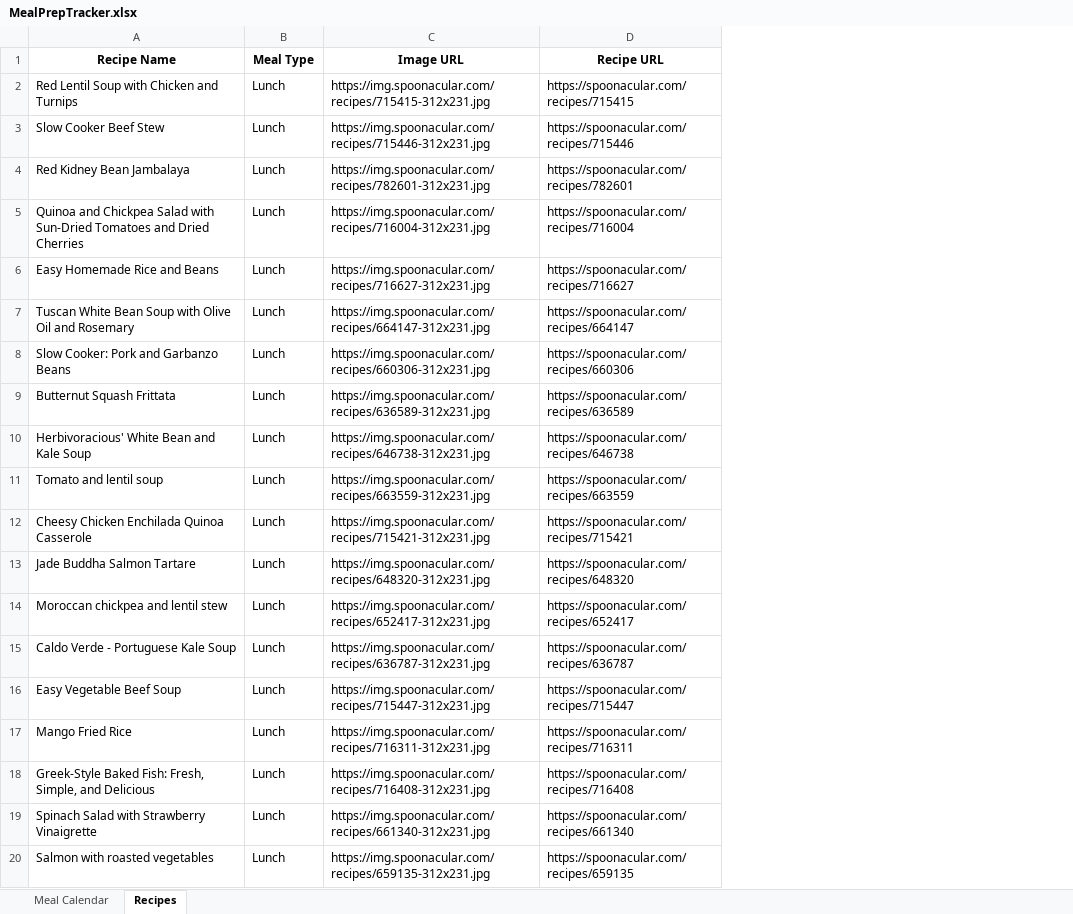
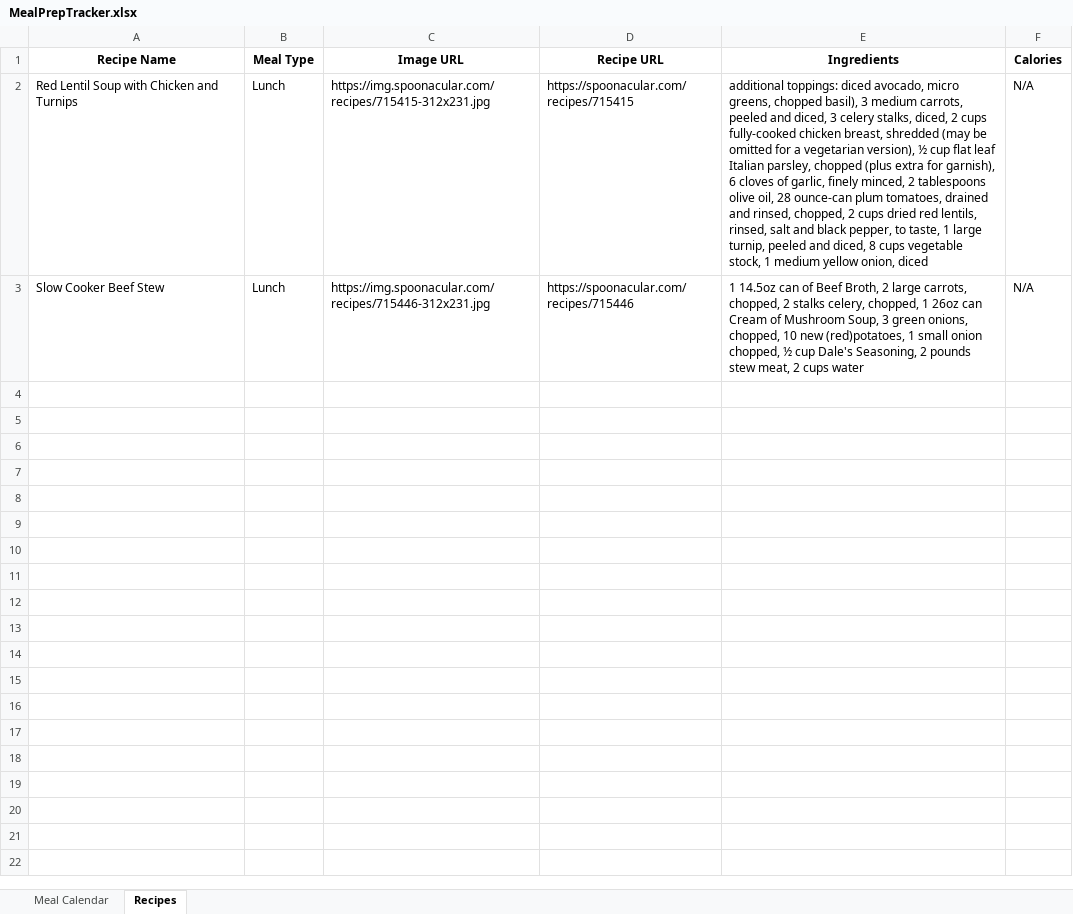
Before and after one commit to PixelQuinn/Personal-Growth-Planner, an Excel workbook: MealPrepTracker.xlsx, sheet Recipes, drawn as a sheet; only a part is shown; values as stored, in another font and other column widths than the file's, no borders; removed rows and columns are numbered as before the commit, all else as after; the diff covers the shown part only; the diff names each change by its address in the sheet, - before the commit and + after, or states it on an @@ line.

Commit message:
fix: script fixed  to grab ingredients

```diff
--- a/MealPrepTracker.xlsx (sheet Recipes)
+++ b/MealPrepTracker.xlsx (sheet Recipes)
+column E (Ingredients), rows 2-3: additional toppings: diced avocado, micro greens, chopped basil), 3 medium carrots, peeled and diced, 3 celery stalks, diced, 2 cups fully-cooked chicken breast, shredded (may be omitted for a vegetarian version), ½ cup flat leaf Italian parsley, chopped (plus extra for garnish), 6 cloves of garlic, finely minced, 2 tablespoons olive oil, 28 ounce-can plum tomatoes, drained and rinsed, chopped, 2 cups dried red lentils, rinsed, salt and black pepper, to taste, 1 large turnip, peeled and diced, 8 cups vegetable stock, 1 medium yellow onion, diced | 1 14.5oz can of Beef Broth, 2 large carrots, chopped, 2 stalks celery, chopped, 1 26oz can Cream of Mushroom Soup, 3 green onions, chopped, 10 new (red)potatoes, 1 small onion chopped, ½ cup Dale's Seasoning, 2 pounds stew meat, 2 cups water
+column F (Calories), rows 2-3: N/A | N/A
-row 4: Red Kidney Bean Jambalaya | Lunch | https://img.spoonacular.com/recipes/782601-312x231.jpg | https://spoonacular.com/recipes/782601
-row 5: Quinoa and Chickpea Salad with Sun-Dried Tomatoes and Dried Cherries | Lunch | https://img.spoonacular.com/recipes/716004-312x231.jpg | https://spoonacular.com/recipes/716004
-row 6: Easy Homemade Rice and Beans | Lunch | https://img.spoonacular.com/recipes/716627-312x231.jpg | https://spoonacular.com/recipes/716627
-row 7: Tuscan White Bean Soup with Olive Oil and Rosemary | Lunch | https://img.spoonacular.com/recipes/664147-312x231.jpg | https://spoonacular.com/recipes/664147
-row 8: Slow Cooker: Pork and Garbanzo Beans | Lunch | https://img.spoonacular.com/recipes/660306-312x231.jpg | https://spoonacular.com/recipes/660306
-row 9: Butternut Squash Frittata | Lunch | https://img.spoonacular.com/recipes/636589-312x231.jpg | https://spoonacular.com/recipes/636589
-row 10: Herbivoracious' White Bean and Kale Soup | Lunch | https://img.spoonacular.com/recipes/646738-312x231.jpg | https://spoonacular.com/recipes/646738
-row 11: Tomato and lentil soup | Lunch | https://img.spoonacular.com/recipes/663559-312x231.jpg | https://spoonacular.com/recipes/663559
-row 12: Cheesy Chicken Enchilada Quinoa Casserole | Lunch | https://img.spoonacular.com/recipes/715421-312x231.jpg | https://spoonacular.com/recipes/715421
-row 13: Jade Buddha Salmon Tartare | Lunch | https://img.spoonacular.com/recipes/648320-312x231.jpg | https://spoonacular.com/recipes/648320
-row 14: Moroccan chickpea and lentil stew | Lunch | https://img.spoonacular.com/recipes/652417-312x231.jpg | https://spoonacular.com/recipes/652417
-row 15: Caldo Verde - Portuguese Kale Soup | Lunch | https://img.spoonacular.com/recipes/636787-312x231.jpg | https://spoonacular.com/recipes/636787
-row 16: Easy Vegetable Beef Soup | Lunch | https://img.spoonacular.com/recipes/715447-312x231.jpg | https://spoonacular.com/recipes/715447
-row 17: Mango Fried Rice | Lunch | https://img.spoonacular.com/recipes/716311-312x231.jpg | https://spoonacular.com/recipes/716311
-row 18: Greek-Style Baked Fish: Fresh, Simple, and Delicious | Lunch | https://img.spoonacular.com/recipes/716408-312x231.jpg | https://spoonacular.com/recipes/716408
-row 19: Spinach Salad with Strawberry Vinaigrette | Lunch | https://img.spoonacular.com/recipes/661340-312x231.jpg | https://spoonacular.com/recipes/661340
-row 20: Salmon with roasted vegetables | Lunch | https://img.spoonacular.com/recipes/659135-312x231.jpg | https://spoonacular.com/recipes/659135
```
Also changed, not shown: 31 removed rows elsewhere in this sheet, sheet Meal Calendar, 1 other file.
